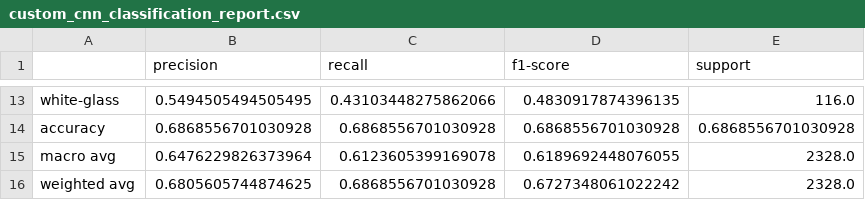
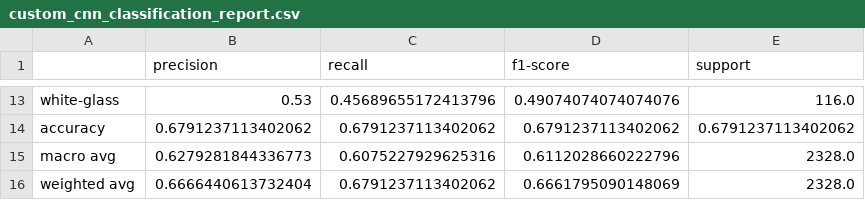
Before and after one commit to farzaneh3745/CNN-Based-Waste-Image-Classification-for-Recycling, a CSV file: Results/tables/custom_cnn_classification_report.csv, drawn as a sheet; only a part is shown, gaps mark what is left out; the diff covers the shown part only; the diff names each change by its address in the sheet, - before the commit and + after, or states it on an @@ line.

```diff
--- a/Results/tables/custom_cnn_classification_report.csv
+++ b/Results/tables/custom_cnn_classification_report.csv
-B13 (precision): 0.5494505494505495
+B13 (precision): 0.53
-C13 (recall): 0.43103448275862066
+C13 (recall): 0.45689655172413796
-D13 (f1-score): 0.4830917874396135
+D13 (f1-score): 0.49074074074074076
-B14 (precision): 0.6868556701030928
+B14 (precision): 0.6791237113402062
-C14 (recall): 0.6868556701030928
+C14 (recall): 0.6791237113402062
-D14 (f1-score): 0.6868556701030928
+D14 (f1-score): 0.6791237113402062
-E14 (support): 0.6868556701030928
+E14 (support): 0.6791237113402062
-B15 (precision): 0.6476229826373964
+B15 (precision): 0.6279281844336773
-C15 (recall): 0.6123605399169078
+C15 (recall): 0.6075227929625316
-D15 (f1-score): 0.6189692448076055
+D15 (f1-score): 0.6112028660222796
-B16 (precision): 0.6805605744874625
+B16 (precision): 0.6666440613732404
-C16 (recall): 0.6868556701030928
+C16 (recall): 0.6791237113402062
-D16 (f1-score): 0.6727348061022242
+D16 (f1-score): 0.6661795090148069
```
Also changed, not shown: 30 edited cells elsewhere in this file, Results/tables/custom_cnn_misclassified_examples.csv, Results/tables/custom_cnn_training_history.csv, 13 other files.
